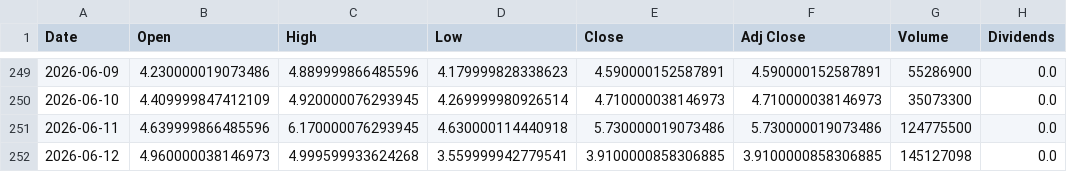
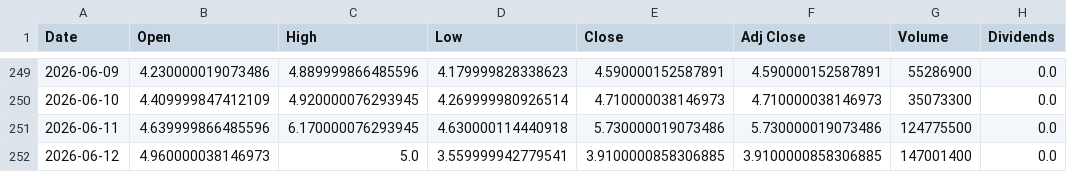
Before and after one commit to Diveride/Project2-Sentiment-analysis-WSbets, a CSV file: outputs/latest_wsb_analysis/prices/spce_price_features.csv, drawn as a sheet; only a part is shown, gaps mark what is left out; the diff names each change by its address in the sheet, - before the commit and + after, or states it on an @@ line.

```diff
--- a/outputs/latest_wsb_analysis/prices/spce_price_features.csv
+++ b/outputs/latest_wsb_analysis/prices/spce_price_features.csv
-C252 (High): 4.999599933624268
+C252 (High): 5.0
-G252 (Volume): 145127098
+G252 (Volume): 147001400
```
Also changed, not shown: outputs/latest_wsb_analysis/latest_wsb_mentions.csv, outputs/latest_wsb_analysis/prices/msft_price_features.csv, 47 other files.
